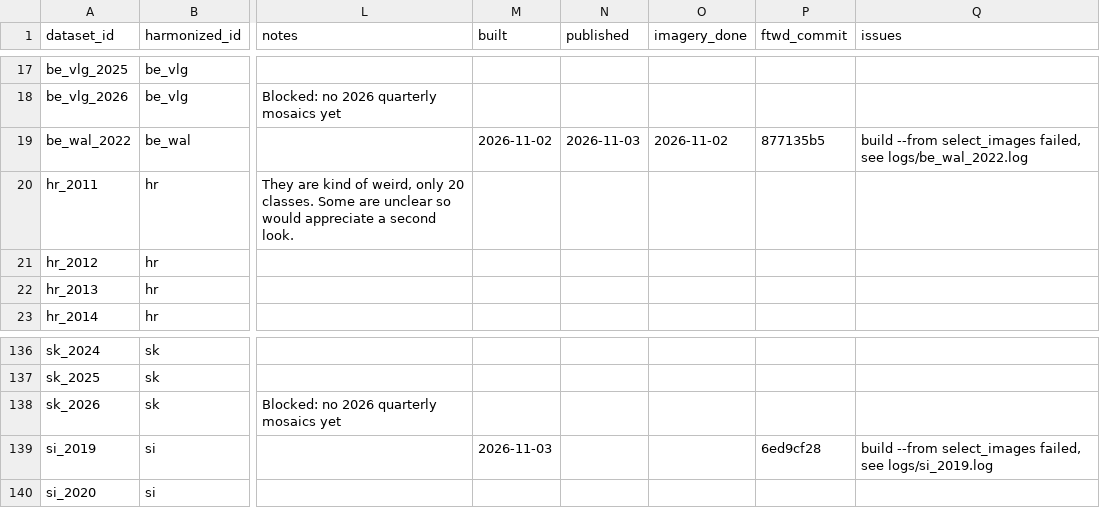
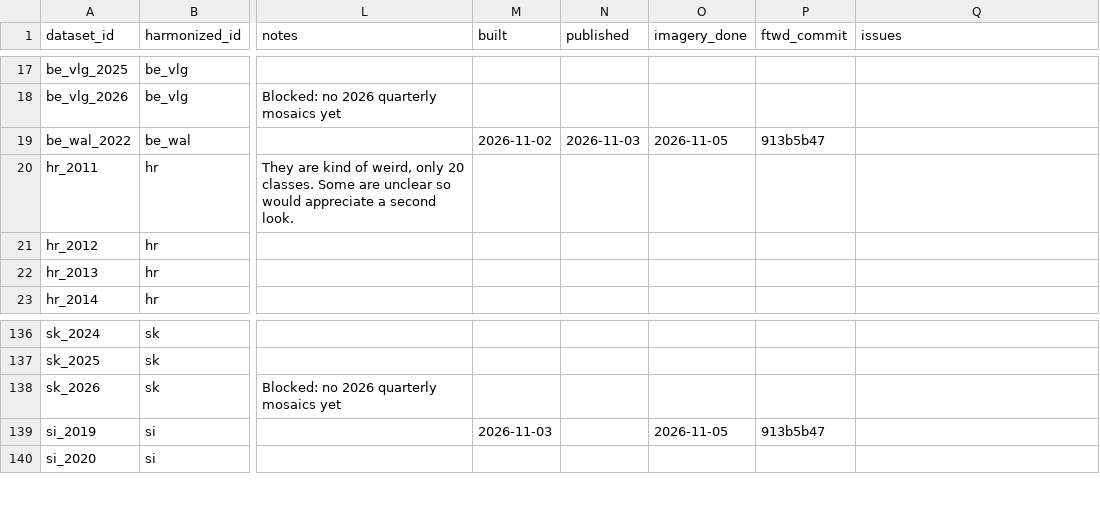
Before and after one commit to hannah-rae/hannah-rae.github.io, a CSV file: ftw-tracker/tracking.csv, drawn as a sheet; only a part is shown, gaps mark what is left out; the diff names each change by its address in the sheet, - before the commit and + after, or states it on an @@ line.

Commit message:
Update FTW tracker

```diff
--- a/ftw-tracker/tracking.csv
+++ b/ftw-tracker/tracking.csv
-O19 (imagery_done): 2026-11-02
+O19 (imagery_done): 2026-11-05
-P19 (ftwd_commit): 877135b5
+P19 (ftwd_commit): 913b5b47
-Q19 (issues): build --from select_images failed, see logs/be_wal_2022.log
+Q19 (issues): (empty)
-O139 (imagery_done): (empty)
+O139 (imagery_done): 2026-11-05
-P139 (ftwd_commit): 6ed9cf28
+P139 (ftwd_commit): 913b5b47
-Q139 (issues): build --from select_images failed, see logs/si_2019.log
+Q139 (issues): (empty)
```
Also changed, not shown: 1 other file.
